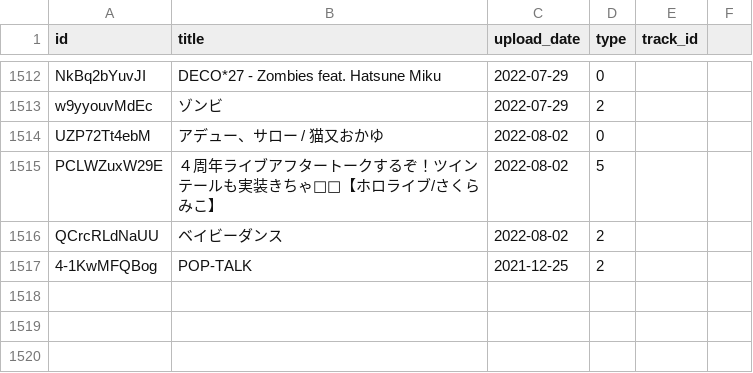
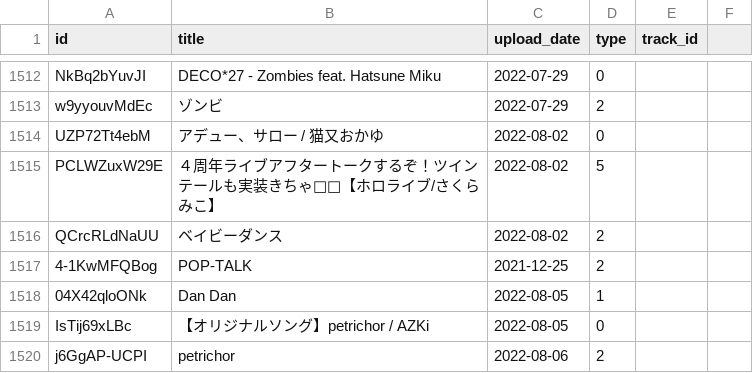
Before and after one commit to DiiSollertia/HoloDB, a CSV file: csv/YT_RELEASES.csv, drawn as a sheet; only a part is shown, gaps mark what is left out.

```diff
--- a/csv/YT_RELEASES.csv
+++ b/csv/YT_RELEASES.csv
@@ -1524 +1524,4 @@ QCrcRLdNaUU,ベイビーダンス,2022-08-02,2,
 4-1KwMFQBog,POP-TALK,2021-12-25,2,
+04X42qloONk,Dan Dan,2022-08-05,1,
+IsTij69xLBc,【オリジナルソング】petrichor / AZKi,2022-08-05,0,
+j6GgAP-UCPI,petrichor,2022-08-06,2,
```
Also changed, not shown: csv/TRACKS.csv.
